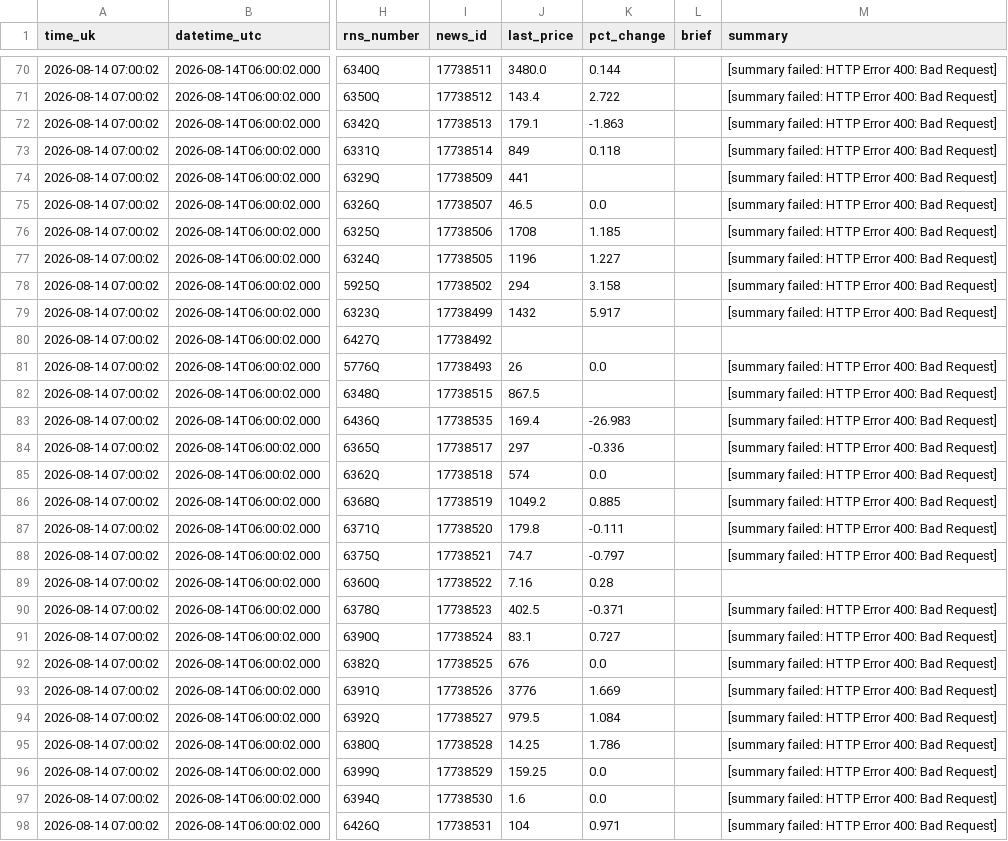
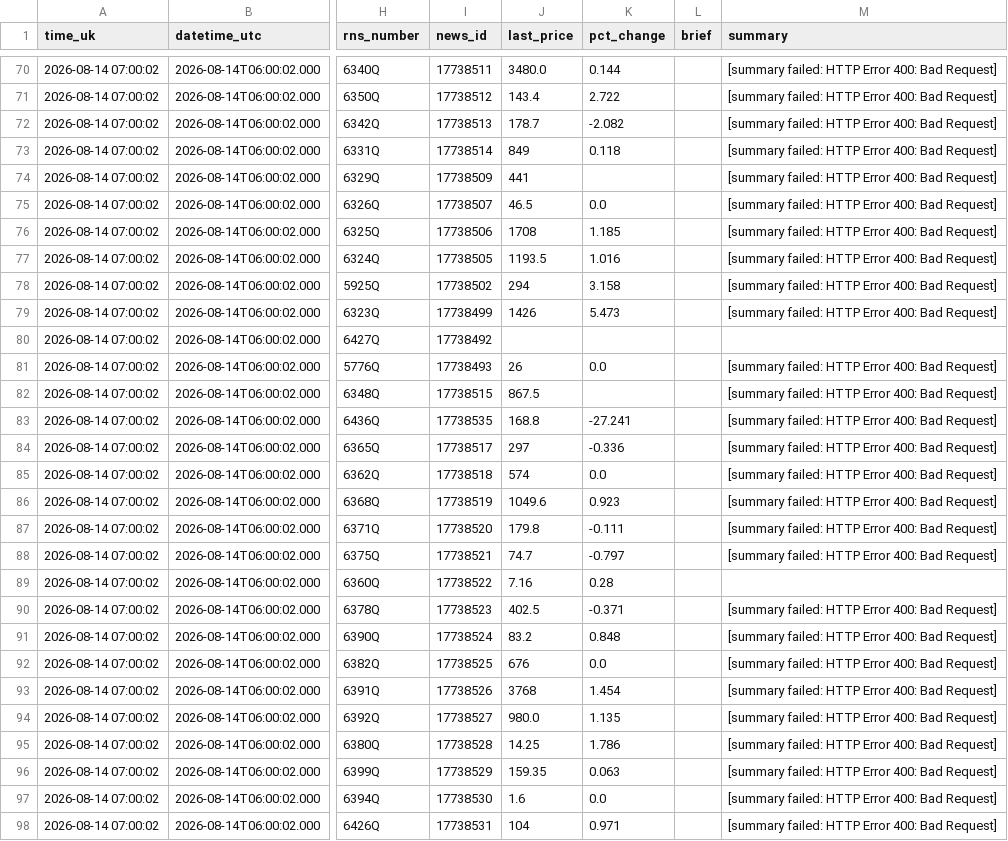
Before and after one commit to joshmiddleton123-ux/LSE-DIGESt, a CSV file: digests/2026-08-14-morning.csv, drawn as a sheet; only a part is shown, gaps mark what is left out; the diff covers the shown part only; the diff names each change by its address in the sheet, - before the commit and + after, or states it on an @@ line.

```diff
--- a/digests/2026-08-14-morning.csv
+++ b/digests/2026-08-14-morning.csv
-J72 (last_price): 179.1
+J72 (last_price): 178.7
-K72 (pct_change): -1.863
+K72 (pct_change): -2.082
-J77 (last_price): 1196
+J77 (last_price): 1193.5
-K77 (pct_change): 1.227
+K77 (pct_change): 1.016
-J79 (last_price): 1432
+J79 (last_price): 1426
-K79 (pct_change): 5.917
+K79 (pct_change): 5.473
-J83 (last_price): 169.4
+J83 (last_price): 168.8
-K83 (pct_change): -26.983
+K83 (pct_change): -27.241
-J86 (last_price): 1049.2
+J86 (last_price): 1049.6
-K86 (pct_change): 0.885
+K86 (pct_change): 0.923
-J91 (last_price): 83.1
+J91 (last_price): 83.2
-K91 (pct_change): 0.727
+K91 (pct_change): 0.848
-J93 (last_price): 3776
+J93 (last_price): 3768
-K93 (pct_change): 1.669
+K93 (pct_change): 1.454
-J94 (last_price): 979.5
+J94 (last_price): 980.0
-K94 (pct_change): 1.084
+K94 (pct_change): 1.135
-J96 (last_price): 159.25
+J96 (last_price): 159.35
-K96 (pct_change): 0.0
+K96 (pct_change): 0.063
```
Also changed, not shown: 32 edited cells elsewhere in this file.
